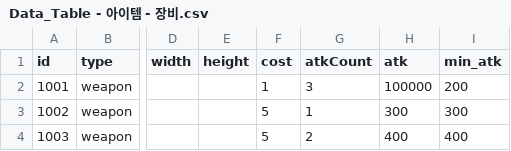
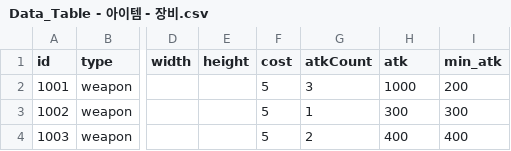
Before and after one commit to tigerlow0723-blip/MapleWorld, a CSV file: Lucky_Backpack/RootDesk/MyDesk/DataSet/Data_Table - 아이템 - 장비.csv, drawn as a sheet; only a part is shown, gaps mark what is left out; the diff names each change by its address in the sheet, - before the commit and + after, or states it on an @@ line.

```diff
--- a/Lucky_Backpack/RootDesk/MyDesk/DataSet/Data_Table - 아이템 - 장비.csv
+++ b/Lucky_Backpack/RootDesk/MyDesk/DataSet/Data_Table - 아이템 - 장비.csv
-F2 (cost): 1
+F2 (cost): 5
-H2 (atk): 100000
+H2 (atk): 1000
```
Also changed, not shown: 3 other files.
